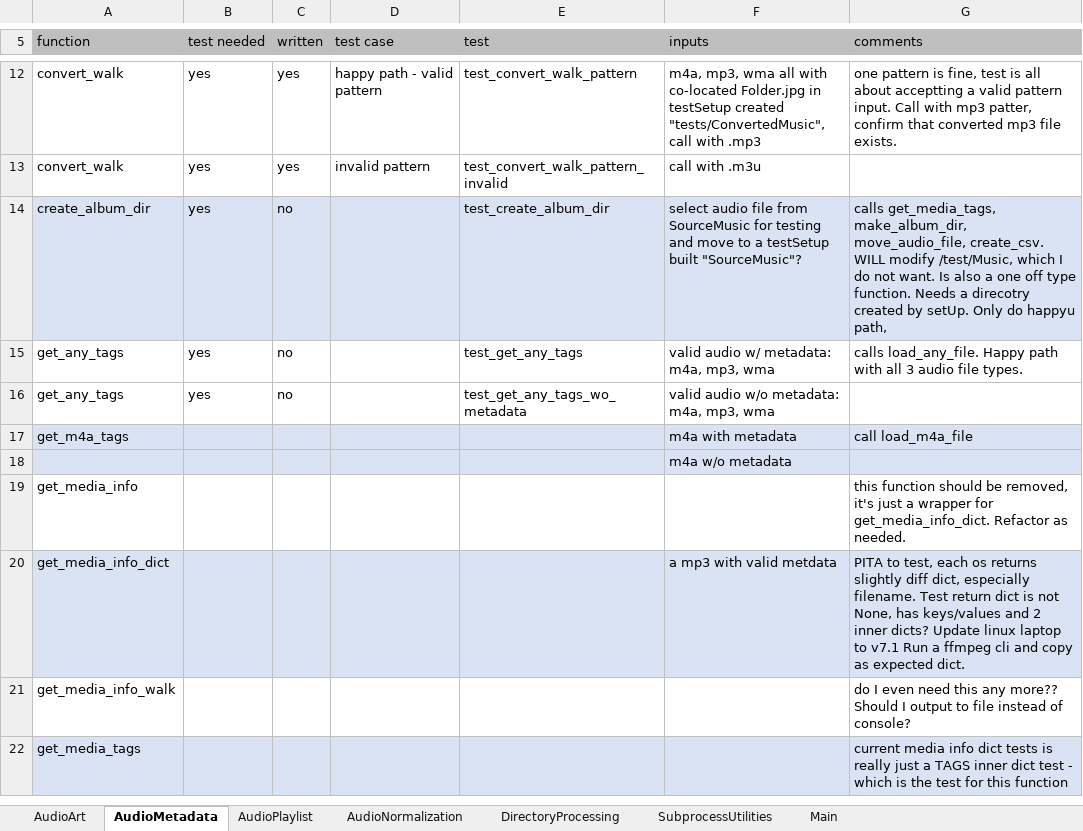
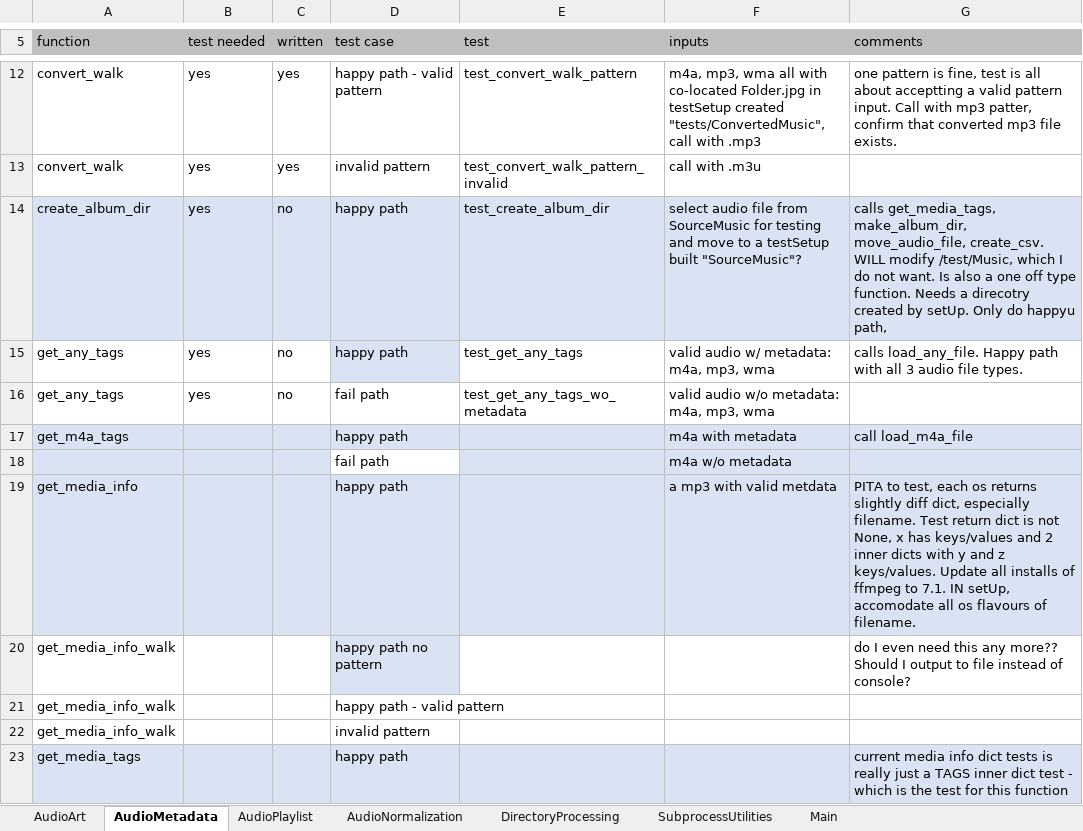
Before and after one commit to manweile/MusicProcessing, an Excel workbook: excel_files/Testing.xlsx, sheet AudioMetadata, drawn as a sheet; only a part is shown, gaps mark what is left out; values as stored, in another font and other column widths than the file's, no borders; removed rows and columns are numbered as before the commit, all else as after; the diff covers the shown part only; the diff names each change by its address in the sheet, - before the commit and + after, or states it on an @@ line.

Commit message:
updates

```diff
--- a/excel_files/Testing.xlsx (sheet AudioMetadata)
+++ b/excel_files/Testing.xlsx (sheet AudioMetadata)
-D14:D15 (test case): (empty)
+D14:D15 (test case): happy path
-D15 fill: none
+D15 fill: #DAE3F3
-D16 (test case): (empty)
+D16 (test case): fail path
-D17 (test case): (empty)
+D17 (test case): happy path
-D18 (test case): (empty)
+D18 (test case): fail path
-D18 fill: #DAE3F3
+D18 fill: none
-row 19: get_media_info |  |  |  |  |  | this function should be removed, it's just a wrapper for get_media_info_dict. Refactor as needed.
-A19 (function): get_media_info_dict
+A19 (function): get_media_info
-D19 (test case): (empty)
+D19 (test case): happy path
-G19 (comments): …not None, has keys/values and 2 inner dicts? Update linux laptop to v7.1 Run a ffmpeg cli and copy as expected dict.
+G19 (comments): …not None, x has keys/values and 2 inner dicts with y and z keys/values. Update all installs of ffmpeg to 7.1. IN setUp, accomodate all os flavours of filename.
-D20 (test case): (empty)
+D20 (test case): happy path no pattern
-D20 fill: none
+D20 fill: #DAE3F3
+row 21: get_media_info_walk |  |  | happy path - valid pattern
+row 22: get_media_info_walk |  |  | invalid pattern
-D23 (test case): (empty)
+D23 (test case): happy path
```
Also changed, not shown: 1 added row, 4 edited cells and cell formats elsewhere in this sheet.
